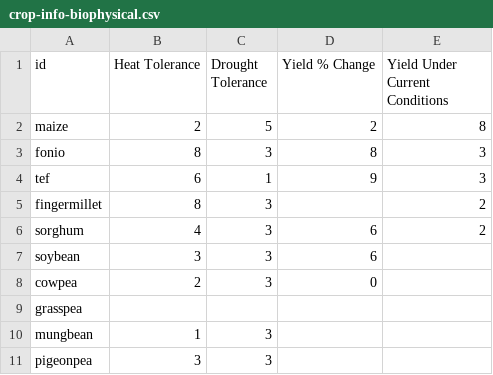
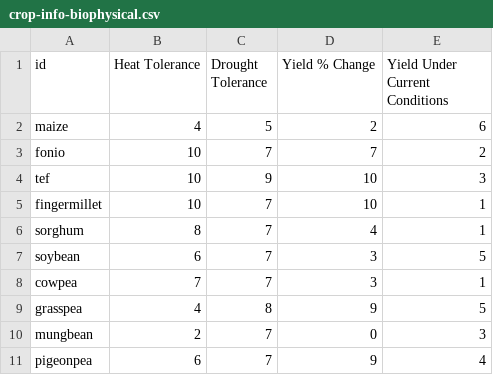
Before and after one commit to earthrise-media/vacs-map, a CSV file: vacs-map-app/public/data/crop-info-biophysical.csv, drawn as a sheet; only a part is shown; the diff covers the shown part only.

Commit message:
Update crop data

```diff
--- a/vacs-map-app/public/data/crop-info-biophysical.csv
+++ b/vacs-map-app/public/data/crop-info-biophysical.csv
@@ -1,11 +1,11 @@
 id,Heat Tolerance,Drought Tolerance,Yield % Change,Yield Under Current Conditions
-maize,2,5,2,8
-fonio,8,3,8,3
-tef,6,1,9,3
-fingermillet,8,3,,2
-sorghum,4,3,6,2
-soybean,3,3,6,
-cowpea,2,3,0,
-grasspea,,,,
-mungbean,1,3,,
-pigeonpea,3,3,,
+maize,4,5,2,6
+fonio,10,7,7,2
+tef,10,9,10,3
+fingermillet,10,7,10,1
+sorghum,8,7,4,1
+soybean,6,7,3,5
+cowpea,7,7,3,1
+grasspea,4,8,9,5
+mungbean,2,7,0,3
+pigeonpea,6,7,9,4
```
Also changed, not shown: 50 edited cells elsewhere in this file, vacs-map-app/public/data/crop-info-genetic.csv, vacs-map-app/public/data/crop-info-nutritional.csv.
